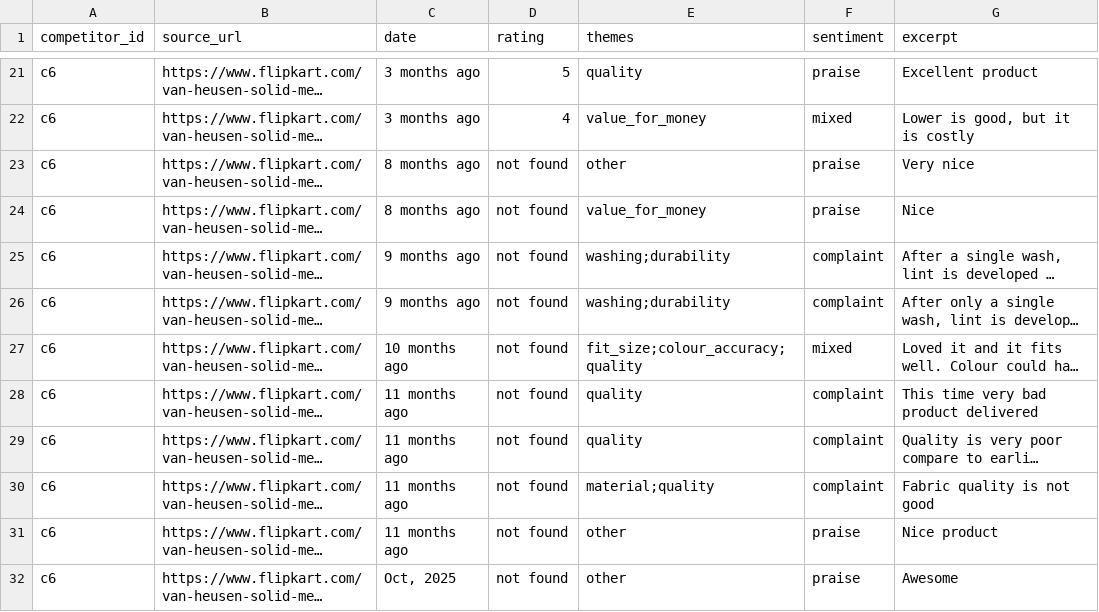
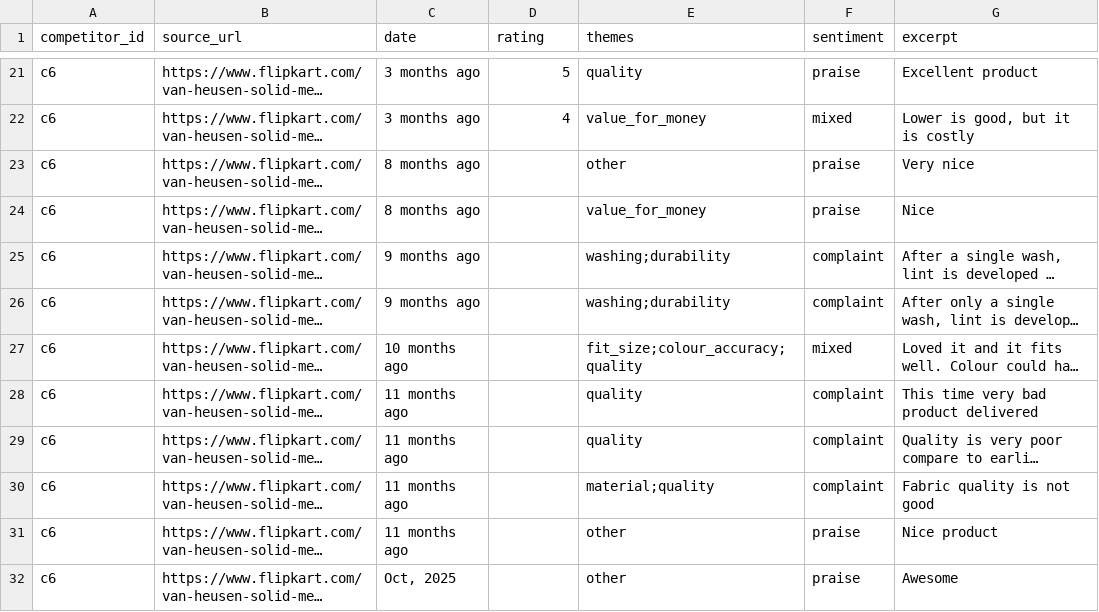
Before and after one commit to solidsforyou/moneymoments-media, a CSV file: research/sfy-amazon-joggers-tees-2026-10-31/parts/merged/reviews-c6.csv (was research/sfy-amazon-joggers-tees-2026-10-31/parts/reviews-c6.csv), drawn as a sheet; only a part is shown, gaps mark what is left out; long unchanged cells end in …; the diff names each change by its address in the sheet, - before the commit and + after, or states it on an @@ line.

```diff
--- a/research/sfy-amazon-joggers-tees-2026-10-31/parts/reviews-c6.csv
+++ b/research/sfy-amazon-joggers-tees-2026-10-31/parts/merged/reviews-c6.csv
-D23:D32 (rating): not found
+D23:D32 (rating): (empty)
```
Also changed, not shown: research/sfy-amazon-joggers-tees-2026-10-31/parts/merged/ledger-us.csv, 40 other files.
